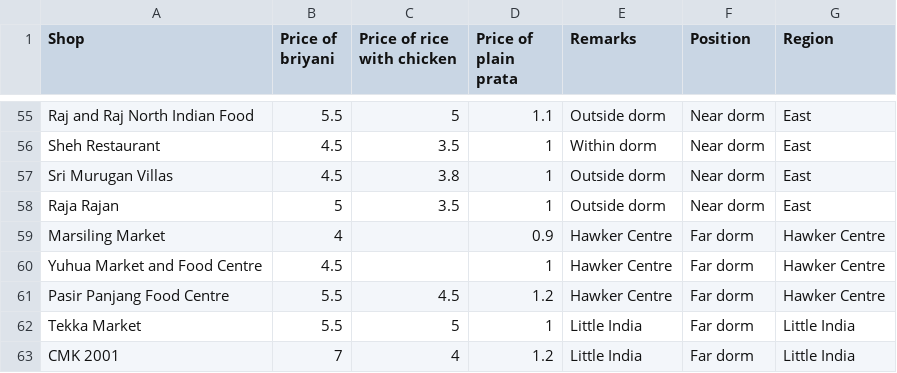
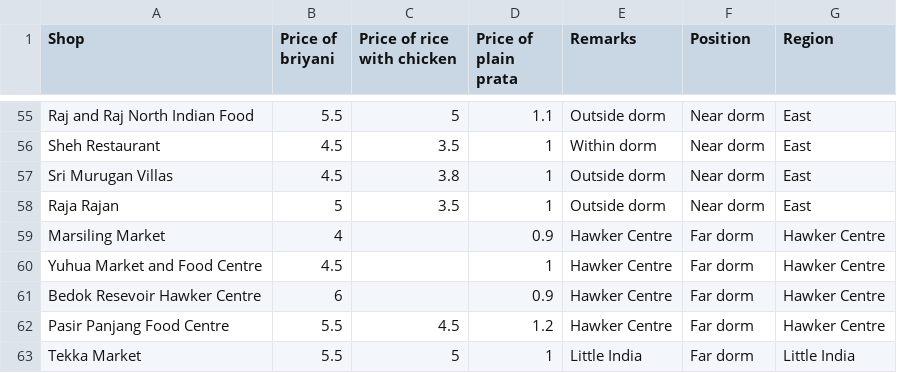
Before and after one commit to hayley-starr/MUSPP_HOME, a CSV file: HOME_DataAnalysis/data/food_outlets_prices_test.csv, drawn as a sheet; only a part is shown, gaps mark what is left out; the shorter side is filled out with more unchanged rows; the diff names each change by its address in the sheet, - before the commit and + after, or states it on an @@ line.

Commit message:
dataset updates

```diff
--- a/HOME_DataAnalysis/data/food_outlets_prices_test.csv
+++ b/HOME_DataAnalysis/data/food_outlets_prices_test.csv
+row 61: Bedok Resevoir Hawker Centre | 6 |  | 0.9 | Hawker Centre | Far dorm | Hawker Centre
```
